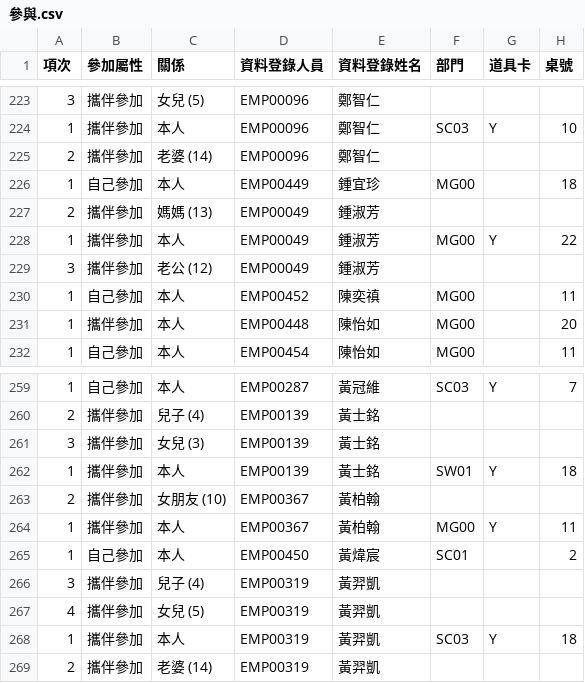
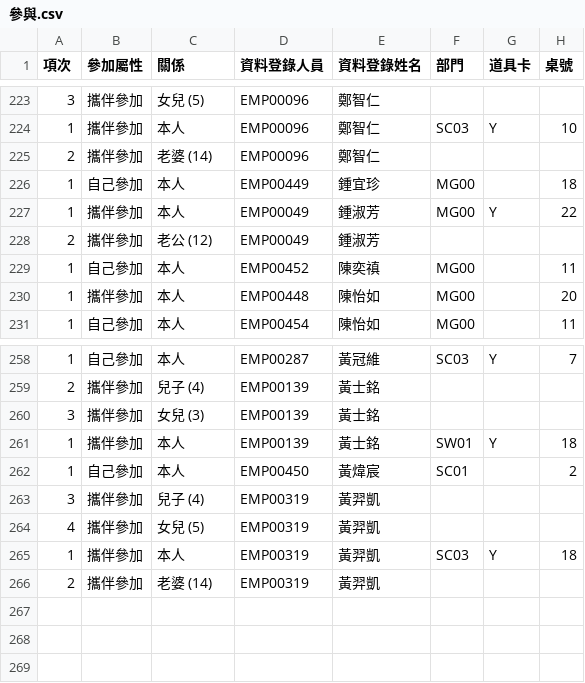
Before and after one commit to popshia/ClinkCheckIn, a CSV file: ClinkCheckIn/Resources/參與.csv, drawn as a sheet; only a part is shown, gaps mark what is left out.

Commit message:
doc: update participant csv.

```diff
--- a/ClinkCheckIn/Resources/參與.csv
+++ b/ClinkCheckIn/Resources/參與.csv
@@ -226,5 +226,4 @@
 1,自己參加,本人,EMP00449,鍾宜珍,MG00,,18
-2,攜伴參加,媽媽 (13),EMP00049,鍾淑芳,,,
 1,攜伴參加,本人,EMP00049,鍾淑芳,MG00,Y,22
-3,攜伴參加,老公 (12),EMP00049,鍾淑芳,,,
+2,攜伴參加,老公 (12),EMP00049,鍾淑芳,,,
 1,自己參加,本人,EMP00452,陳奕禛,MG00,,11
@@ -262,4 +261,2 @@
 1,攜伴參加,本人,EMP00139,黃士銘,SW01,Y,18
-2,攜伴參加,女朋友 (10),EMP00367,黃柏翰,,,
-1,攜伴參加,本人,EMP00367,黃柏翰,MG00,Y,11
 1,自己參加,本人,EMP00450,黃煒宸,SC01,,2
```
